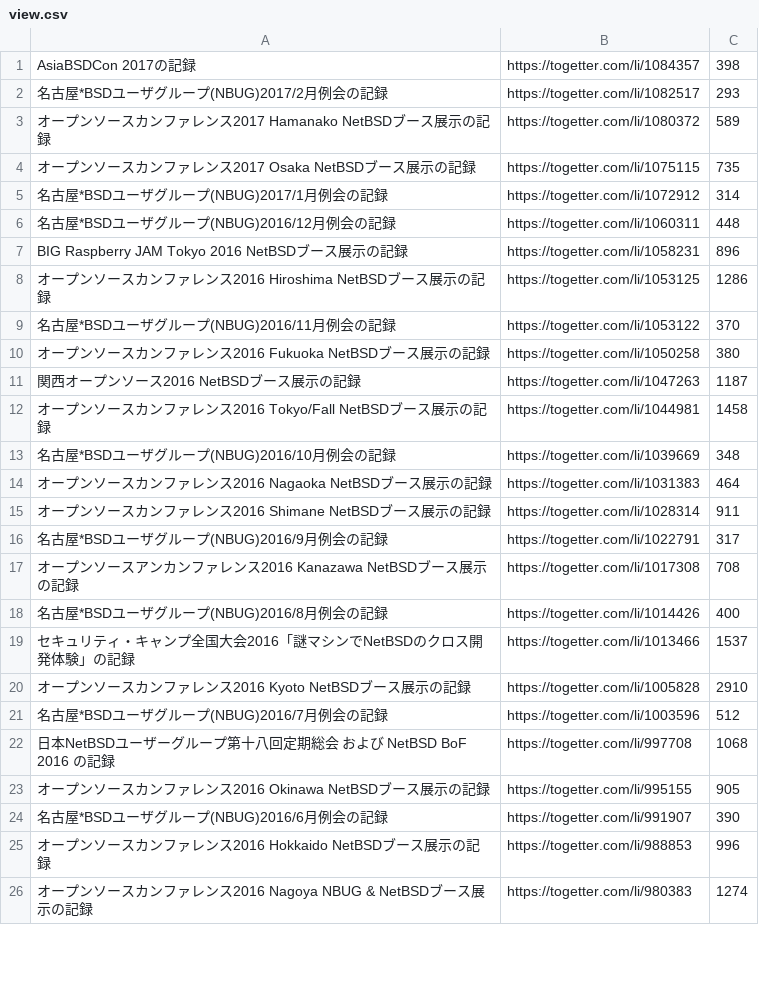
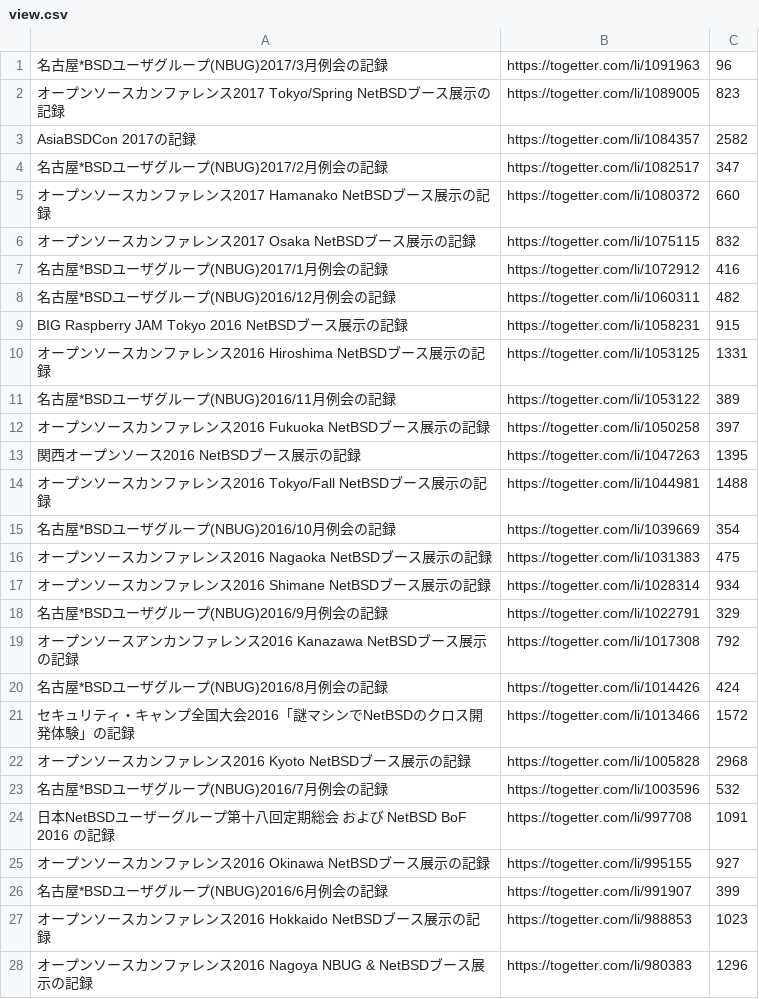
Before and after one commit to ebijun/NetBSD, a CSV file: Event/togetter/togetterview/view.csv, drawn as a sheet; only a part is shown; the diff covers the shown part only.

```diff
--- a/Event/togetter/togetterview/view.csv
+++ b/Event/togetter/togetterview/view.csv
@@ -1,26 +1,28 @@
-AsiaBSDCon 2017の記録,https://togetter.com/li/1084357,398
-名古屋*BSDユーザグループ(NBUG)2017/2月例会の記録,https://togetter.com/li/1082517,293
-オープンソースカンファレンス2017 Hamanako NetBSDブース展示の記録,https://togetter.com/li/1080372,589
-オープンソースカンファレンス2017 Osaka NetBSDブース展示の記録,https://togetter.com/li/1075115,735
-名古屋*BSDユーザグループ(NBUG)2017/1月例会の記録,https://togetter.com/li/1072912,314
-名古屋*BSDユーザグループ(NBUG)2016/12月例会の記録,https://togetter.com/li/1060311,448
-BIG Raspberry JAM Tokyo 2016 NetBSDブース展示の記録,https://togetter.com/li/1058231,896
-オープンソースカンファレンス2016 Hiroshima NetBSDブース展示の記録,https://togetter.com/li/1053125,1286
-名古屋*BSDユーザグループ(NBUG)2016/11月例会の記録,https://togetter.com/li/1053122,370
-オープンソースカンファレンス2016 Fukuoka NetBSDブース展示の記録,https://togetter.com/li/1050258,380
-関西オープンソース2016 NetBSDブース展示の記録,https://togetter.com/li/1047263,1187
-オープンソースカンファレンス2016 Tokyo/Fall NetBSDブース展示の記録,https://togetter.com/li/1044981,1458
-名古屋*BSDユーザグループ(NBUG)2016/10月例会の記録,https://togetter.com/li/1039669,348
-オープンソースカンファレンス2016 Nagaoka NetBSDブース展示の記録,https://togetter.com/li/1031383,464
-オープンソースカンファレンス2016 Shimane NetBSDブース展示の記録,https://togetter.com/li/1028314,911
-名古屋*BSDユーザグループ(NBUG)2016/9月例会の記録,https://togetter.com/li/1022791,317
-オープンソースアンカンファレンス2016 Kanazawa NetBSDブース展示の記録,https://togetter.com/li/1017308,708
-名古屋*BSDユーザグループ(NBUG)2016/8月例会の記録,https://togetter.com/li/1014426,400
-セキュリティ・キャンプ全国大会2016「謎マシンでNetBSDのクロス開発体験」の記録,https://togetter.com/li/1013466,1537
-オープンソースカンファレンス2016 Kyoto NetBSDブース展示の記録,https://togetter.com/li/1005828,2910
-名古屋*BSDユーザグループ(NBUG)2016/7月例会の記録,https://togetter.com/li/1003596,512
-日本NetBSDユーザーグループ第十八回定期総会 および NetBSD BoF 2016 の記録,https://togetter.com/li/997708,1068
-オープンソースカンファレンス2016 Okinawa NetBSDブース展示の記録,https://togetter.com/li/995155,905
-名古屋*BSDユーザグループ(NBUG)2016/6月例会の記録,https://togetter.com/li/991907,390
-オープンソースカンファレンス2016 Hokkaido NetBSDブース展示の記録,https://togetter.com/li/988853,996
-オープンソースカンファレンス2016 Nagoya NBUG & NetBSDブース展示の記録,https://togetter.com/li/980383,1274
+名古屋*BSDユーザグループ(NBUG)2017/3月例会の記録,https://togetter.com/li/1091963,96
+オープンソースカンファレンス2017 Tokyo/Spring NetBSDブース展示の記録,https://togetter.com/li/1089005,823
+AsiaBSDCon 2017の記録,https://togetter.com/li/1084357,2582
+名古屋*BSDユーザグループ(NBUG)2017/2月例会の記録,https://togetter.com/li/1082517,347
+オープンソースカンファレンス2017 Hamanako NetBSDブース展示の記録,https://togetter.com/li/1080372,660
+オープンソースカンファレンス2017 Osaka NetBSDブース展示の記録,https://togetter.com/li/1075115,832
+名古屋*BSDユーザグループ(NBUG)2017/1月例会の記録,https://togetter.com/li/1072912,416
+名古屋*BSDユーザグループ(NBUG)2016/12月例会の記録,https://togetter.com/li/1060311,482
+BIG Raspberry JAM Tokyo 2016 NetBSDブース展示の記録,https://togetter.com/li/1058231,915
+オープンソースカンファレンス2016 Hiroshima NetBSDブース展示の記録,https://togetter.com/li/1053125,1331
+名古屋*BSDユーザグループ(NBUG)2016/11月例会の記録,https://togetter.com/li/1053122,389
+オープンソースカンファレンス2016 Fukuoka NetBSDブース展示の記録,https://togetter.com/li/1050258,397
+関西オープンソース2016 NetBSDブース展示の記録,https://togetter.com/li/1047263,1395
+オープンソースカンファレンス2016 Tokyo/Fall NetBSDブース展示の記録,https://togetter.com/li/1044981,1488
+名古屋*BSDユーザグループ(NBUG)2016/10月例会の記録,https://togetter.com/li/1039669,354
+オープンソースカンファレンス2016 Nagaoka NetBSDブース展示の記録,https://togetter.com/li/1031383,475
+オープンソースカンファレンス2016 Shimane NetBSDブース展示の記録,https://togetter.com/li/1028314,934
+名古屋*BSDユーザグループ(NBUG)2016/9月例会の記録,https://togetter.com/li/1022791,329
+オープンソースアンカンファレンス2016 Kanazawa NetBSDブース展示の記録,https://togetter.com/li/1017308,792
+名古屋*BSDユーザグループ(NBUG)2016/8月例会の記録,https://togetter.com/li/1014426,424
+セキュリティ・キャンプ全国大会2016「謎マシンでNetBSDのクロス開発体験」の記録,https://togetter.com/li/1013466,1572
+オープンソースカンファレンス2016 Kyoto NetBSDブース展示の記録,https://togetter.com/li/1005828,2968
+名古屋*BSDユーザグループ(NBUG)2016/7月例会の記録,https://togetter.com/li/1003596,532
+日本NetBSDユーザーグループ第十八回定期総会 および NetBSD BoF 2016 の記録,https://togetter.com/li/997708,1091
+オープンソースカンファレンス2016 Okinawa NetBSDブース展示の記録,https://togetter.com/li/995155,927
+名古屋*BSDユーザグループ(NBUG)2016/6月例会の記録,https://togetter.com/li/991907,399
+オープンソースカンファレンス2016 Hokkaido NetBSDブース展示の記録,https://togetter.com/li/988853,1023
+オープンソースカンファレンス2016 Nagoya NBUG & NetBSDブース展示の記録,https://togetter.com/li/980383,1296
```
Also changed, not shown: 2 removed rows and 110 edited cells elsewhere in this file, 2 other files.
